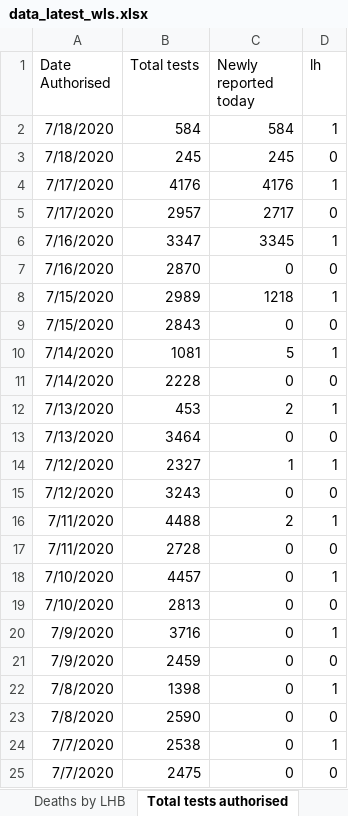
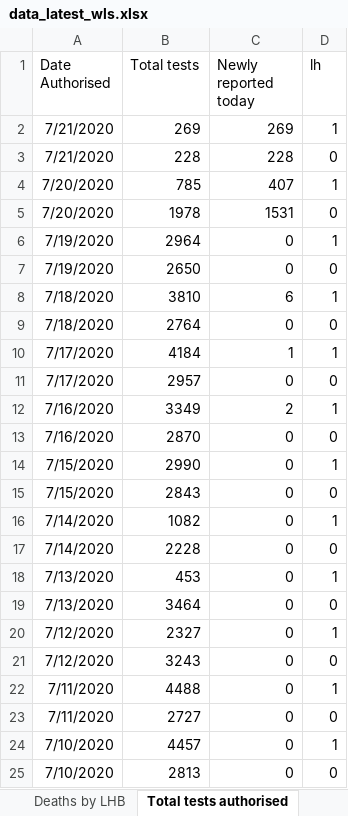
Before and after one commit to airallergy/covid-19-choropleth-map-uk, an Excel workbook: data/csv/src/data_latest_wls.xlsx, sheet Total tests authorised, drawn as a sheet; only a part is shown; the shorter side is filled out with more unchanged rows; values as stored, in another font and other column widths than the file's, no borders; removed rows and columns are numbered as before the commit, all else as after; the diff names each change by its address in the sheet, - before the commit and + after, or states it on an @@ line.

```diff
--- a/data/csv/src/data_latest_wls.xlsx (sheet Total tests authorised)
+++ b/data/csv/src/data_latest_wls.xlsx (sheet Total tests authorised)
-row 2: 7/18/2020 | 584 | 584 | 1
-row 3: 7/18/2020 | 245 | 245 | 0
-row 4: 7/17/2020 | 4176 | 4176 | 1
+row 2: 7/21/2020 | 269 | 269 | 1
+row 3: 7/21/2020 | 228 | 228 | 0
+row 4: 7/20/2020 | 785 | 407 | 1
+row 5: 7/20/2020 | 1978 | 1531 | 0
+row 6: 7/19/2020 | 2964 | 0 | 1
+row 7: 7/19/2020 | 2650 | 0 | 0
+row 8: 7/18/2020 | 3810 | 6 | 1
+row 9: 7/18/2020 | 2764 | 0 | 0
+row 10: 7/17/2020 | 4184 | 1 | 1
-C11 (Newly reported today): 2717
+C11 (Newly reported today): 0
-B12 (Total tests): 3347
+B12 (Total tests): 3349
-C12 (Newly reported today): 3345
+C12 (Newly reported today): 2
-B14 (Total tests): 2989
+B14 (Total tests): 2990
-C14 (Newly reported today): 1218
+C14 (Newly reported today): 0
-B16 (Total tests): 1081
+B16 (Total tests): 1082
-C16 (Newly reported today): 5
+C16 (Newly reported today): 0
-C18 (Newly reported today): 2
+C18 (Newly reported today): 0
-C20 (Newly reported today): 1
+C20 (Newly reported today): 0
-C22 (Newly reported today): 2
+C22 (Newly reported today): 0
-B23 (Total tests): 2728
+B23 (Total tests): 2727
```
Also changed, not shown: sheet Tests by specimen date, sheet Age and sex distribution, sheet Headline summary, sheet Deaths by date, sheet Deaths by LHB, sheet Contents, charts or pictures, data/csv/src/data_latest_sct.xlsx, 22 other files.
